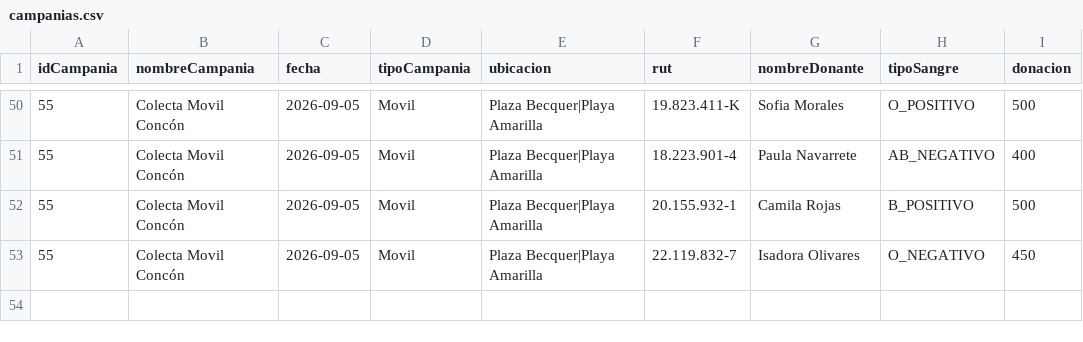
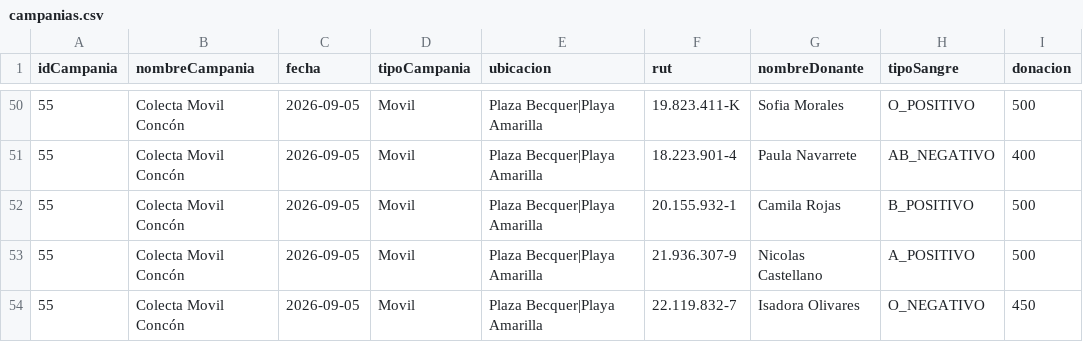
Before and after one commit to tcnzalo2005-png/proyecto-SIA-java, a CSV file: campanias.csv, drawn as a sheet; only a part is shown, gaps mark what is left out; the diff names each change by its address in the sheet, - before the commit and + after, or states it on an @@ line.

Commit message:
Se arreglo el problema de que habian dos tipo de sangre repetidas, se implementaron 2 nuevas ventanas encargadas de mostrar un unico donante o campaña segun la id o rut que ponga el usuario y se implemento los comentarios en el apartedo completo de ventanas nomas

```diff
--- a/campanias.csv
+++ b/campanias.csv
+row 53: 55 | Colecta Movil Concón | 2026-09-05 | Movil | Plaza Becquer|Playa Amarilla | 21.936.307-9 | Nicolas Castellano | A_POSITIVO | 500
```
Also changed, not shown: 22 other files.
